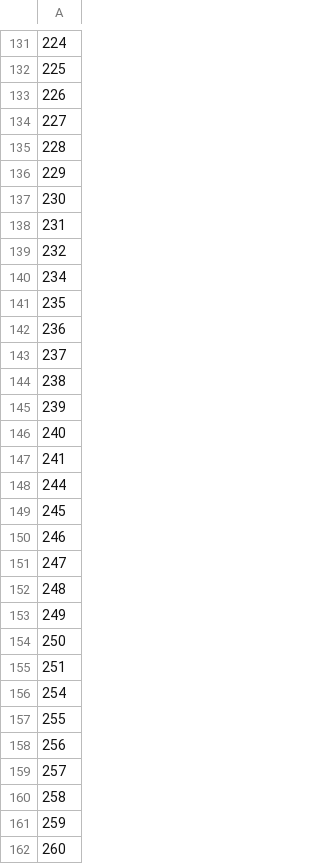
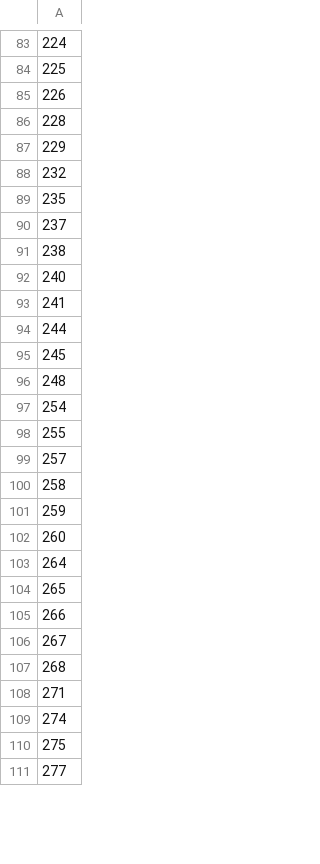
Before and after one commit to starlordvk/Prediction-Of-Cardiac-Arrhythmia, a CSV file: import_features_index_after_random_forrests.csv, drawn as a sheet; only a part is shown, gaps mark what is left out; the shorter side is filled out with more unchanged rows; the diff covers the shown part only.

```diff
--- a/import_features_index_after_random_forrests.csv
+++ b/import_features_index_after_random_forrests.csv
@@ -133,14 +85,8 @@
 226
-227
 228
 229
-230
-231
 232
-234
 235
-236
 237
 238
-239
 240
@@ -149,11 +95,5 @@
 245
-246
-247
 248
-249
-250
-251
 254
 255
-256
 257
```
Also changed, not shown: 65 added rows, 53 removed rows and 2 edited cells elsewhere in this file, randforrests.csv, 3 other files.
